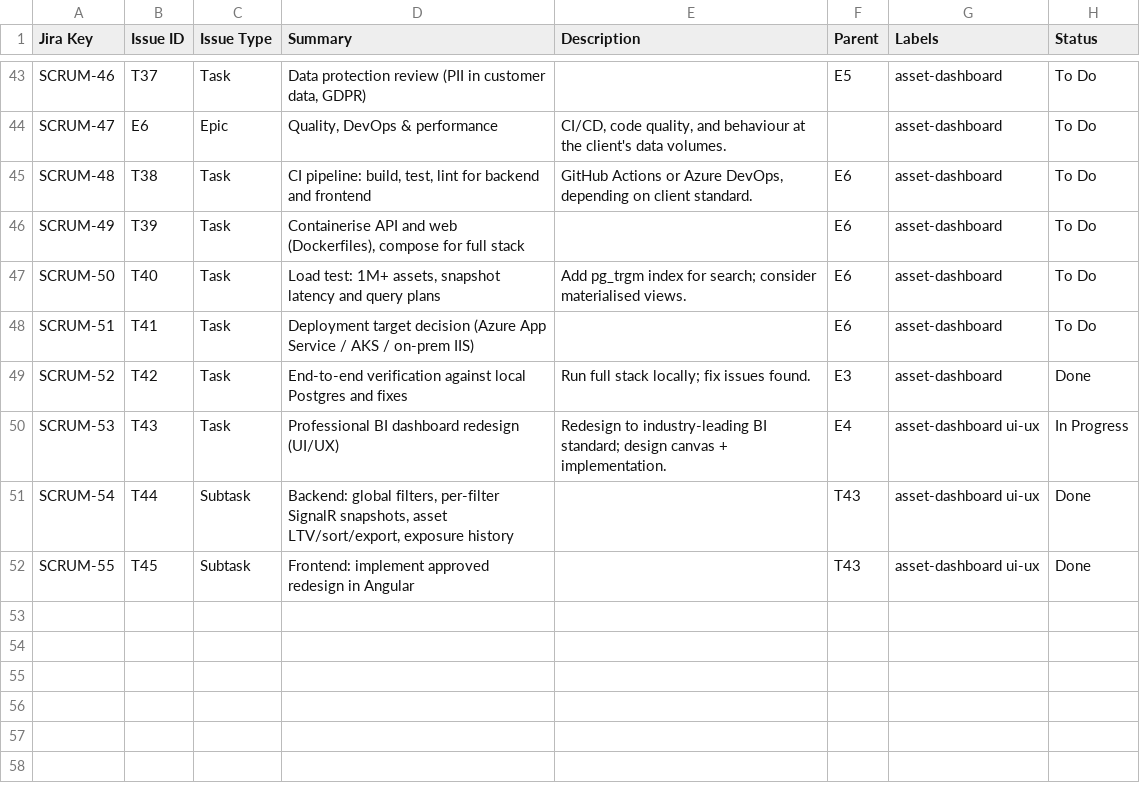
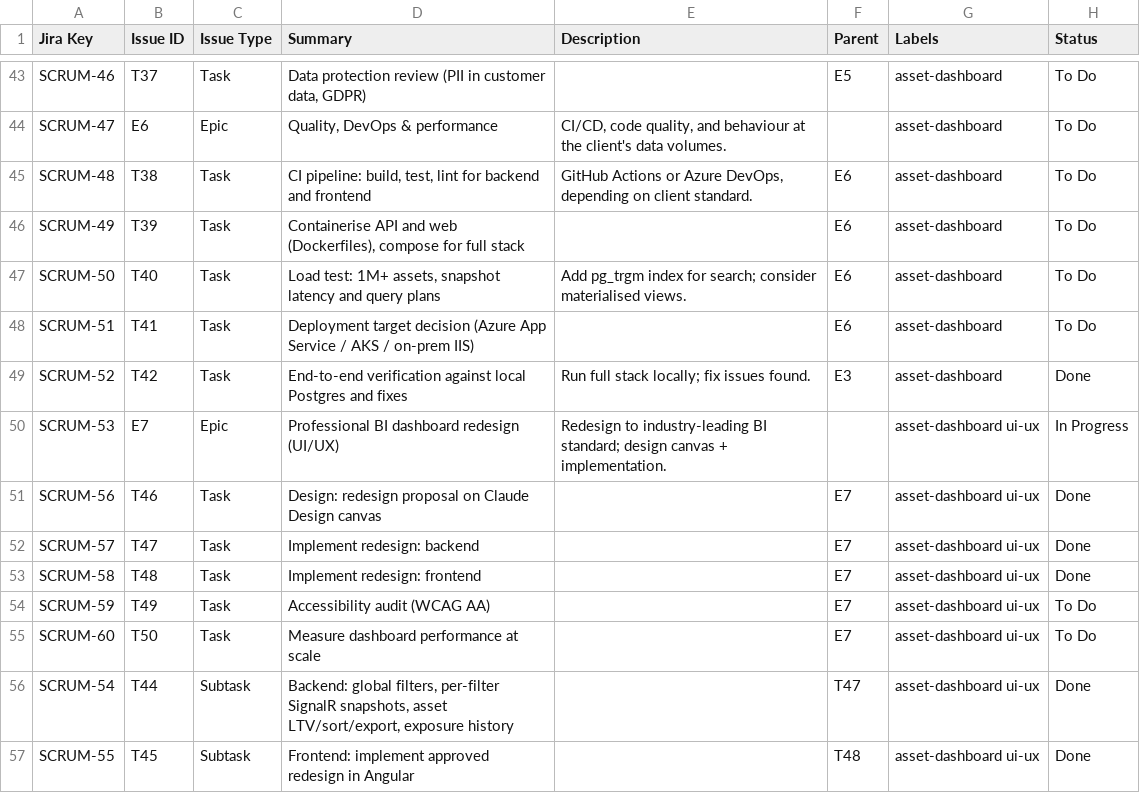
Before and after one commit to nsahaiquality/dappDashboard, a CSV file: backlog/jira-backlog.csv, drawn as a sheet; only a part is shown, gaps mark what is left out.

```diff
--- a/backlog/jira-backlog.csv
+++ b/backlog/jira-backlog.csv
@@ -49,4 +49,9 @@ SCRUM-51,T41,Task,Deployment target decision (Azure App Service / AKS / on-prem
 SCRUM-52,T42,Task,End-to-end verification against local Postgres and fixes,Run full stack locally; fix issues found.,E3,asset-dashboard,Done
-SCRUM-53,T43,Task,Professional BI dashboard redesign (UI/UX),Redesign to industry-leading BI standard; design canvas + implementation.,E4,asset-dashboard ui-ux,In Progress
-SCRUM-54,T44,Subtask,"Backend: global filters, per-filter SignalR snapshots, asset LTV/sort/export, exposure history",,T43,asset-dashboard ui-ux,Done
-SCRUM-55,T45,Subtask,Frontend: implement approved redesign in Angular,,T43,asset-dashboard ui-ux,Done
+SCRUM-53,E7,Epic,Professional BI dashboard redesign (UI/UX),Redesign to industry-leading BI standard; design canvas + implementation.,,asset-dashboard ui-ux,In Progress
+SCRUM-56,T46,Task,Design: redesign proposal on Claude Design canvas,,E7,asset-dashboard ui-ux,Done
+SCRUM-57,T47,Task,Implement redesign: backend,,E7,asset-dashboard ui-ux,Done
+SCRUM-58,T48,Task,Implement redesign: frontend,,E7,asset-dashboard ui-ux,Done
+SCRUM-59,T49,Task,Accessibility audit (WCAG AA),,E7,asset-dashboard ui-ux,To Do
+SCRUM-60,T50,Task,Measure dashboard performance at scale,,E7,asset-dashboard ui-ux,To Do
+SCRUM-54,T44,Subtask,"Backend: global filters, per-filter SignalR snapshots, asset LTV/sort/export, exposure history",,T47,asset-dashboard ui-ux,Done
+SCRUM-55,T45,Subtask,Frontend: implement approved redesign in Angular,,T48,asset-dashboard ui-ux,Done
```
Also changed, not shown: 1 other file.
